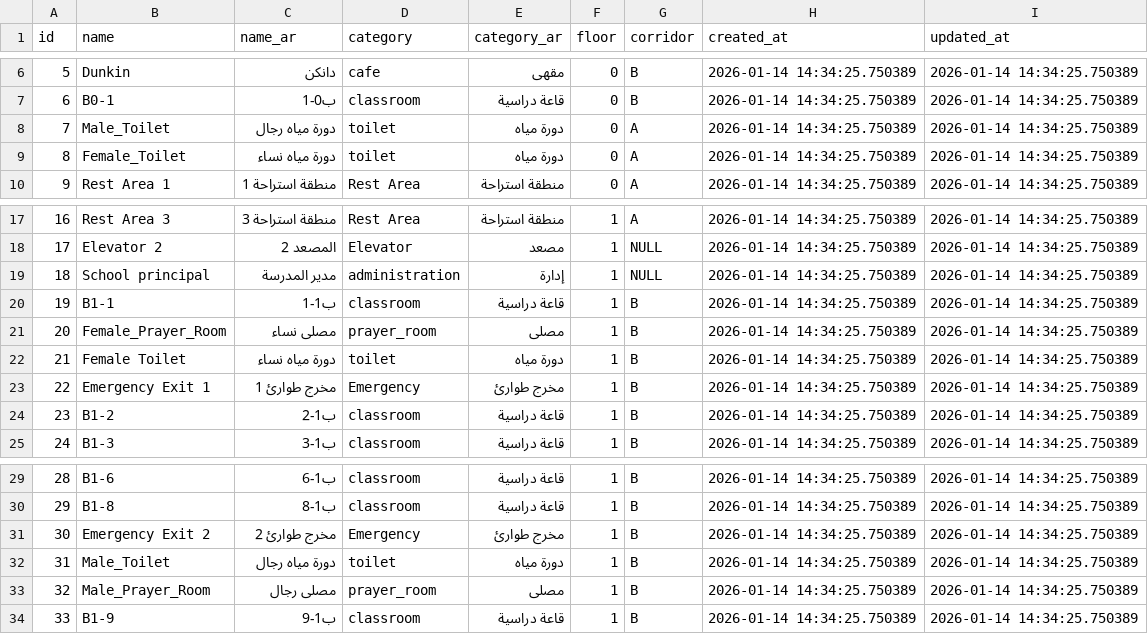
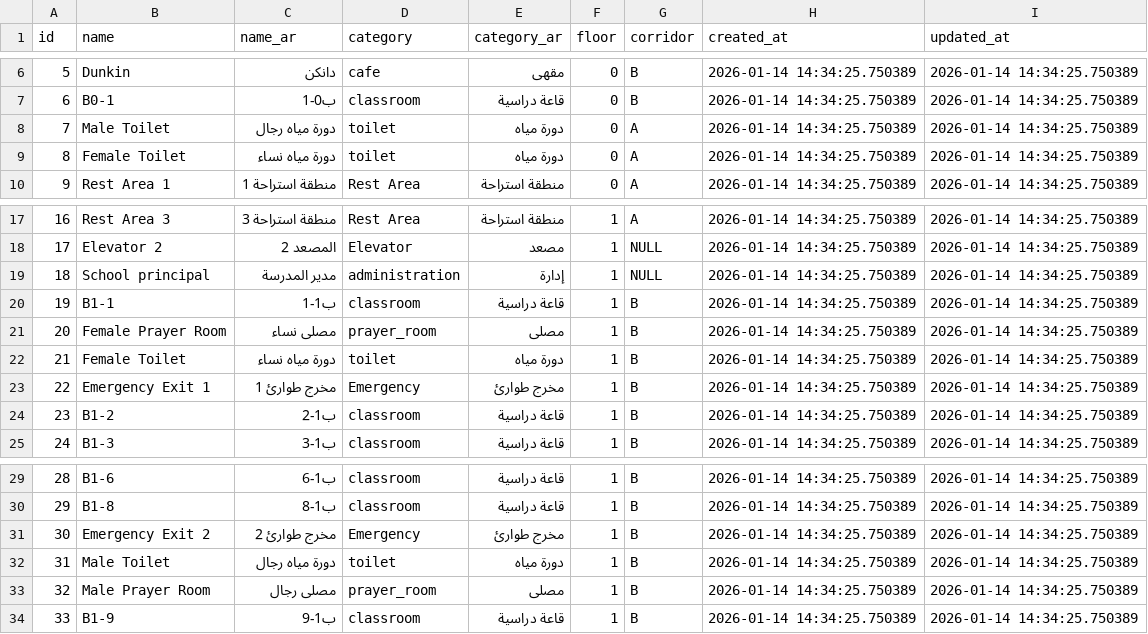
Before and after one commit to Devsm7/RAG-AI-Agent, a CSV file: datasets/places_new.csv, drawn as a sheet; only a part is shown, gaps mark what is left out.

```diff
--- a/datasets/places_new.csv
+++ b/datasets/places_new.csv
@@ -7,4 +7,4 @@
 6,"B0-1","ب0-1","classroom","قاعة دراسية",0,"B","2026-01-14 14:34:25.750389","2026-01-14 14:34:25.750389"
-7,"Male_Toilet","دورة مياه رجال","toilet","دورة مياه",0,"A","2026-01-14 14:34:25.750389","2026-01-14 14:34:25.750389"
-8,"Female_Toilet","دورة مياه نساء","toilet","دورة مياه",0,"A","2026-01-14 14:34:25.750389","2026-01-14 14:34:25.750389"
+7,"Male Toilet","دورة مياه رجال","toilet","دورة مياه",0,"A","2026-01-14 14:34:25.750389","2026-01-14 14:34:25.750389"
+8,"Female Toilet","دورة مياه نساء","toilet","دورة مياه",0,"A","2026-01-14 14:34:25.750389","2026-01-14 14:34:25.750389"
 9,"Rest Area 1","منطقة استراحة 1","Rest Area","منطقة استراحة",0,"A","2026-01-14 14:34:25.750389","2026-01-14 14:34:25.750389"
@@ -20,3 +20,3 @@
 19,"B1-1","ب1-1","classroom","قاعة دراسية",1,"B","2026-01-14 14:34:25.750389","2026-01-14 14:34:25.750389"
-20,"Female_Prayer_Room","مصلى نساء","prayer_room","مصلى",1,"B","2026-01-14 14:34:25.750389","2026-01-14 14:34:25.750389"
+20,"Female Prayer Room","مصلى نساء","prayer_room","مصلى",1,"B","2026-01-14 14:34:25.750389","2026-01-14 14:34:25.750389"
 21,"Female Toilet","دورة مياه نساء","toilet","دورة مياه",1,"B","2026-01-14 14:34:25.750389","2026-01-14 14:34:25.750389"
@@ -31,4 +31,4 @@
 30,"Emergency Exit 2","مخرج طوارئ 2","Emergency","مخرج طوارئ",1,"B","2026-01-14 14:34:25.750389","2026-01-14 14:34:25.750389"
-31,"Male_Toilet","دورة مياه رجال","toilet","دورة مياه",1,"B","2026-01-14 14:34:25.750389","2026-01-14 14:34:25.750389"
-32,"Male_Prayer_Room","مصلى رجال","prayer_room","مصلى",1,"B","2026-01-14 14:34:25.750389","2026-01-14 14:34:25.750389"
+31,"Male Toilet","دورة مياه رجال","toilet","دورة مياه",1,"B","2026-01-14 14:34:25.750389","2026-01-14 14:34:25.750389"
+32,"Male Prayer Room","مصلى رجال","prayer_room","مصلى",1,"B","2026-01-14 14:34:25.750389","2026-01-14 14:34:25.750389"
 33,"B1-9","ب1-9","classroom","قاعة دراسية",1,"B","2026-01-14 14:34:25.750389","2026-01-14 14:34:25.750389"
```
Also changed, not shown: 15 other files.
